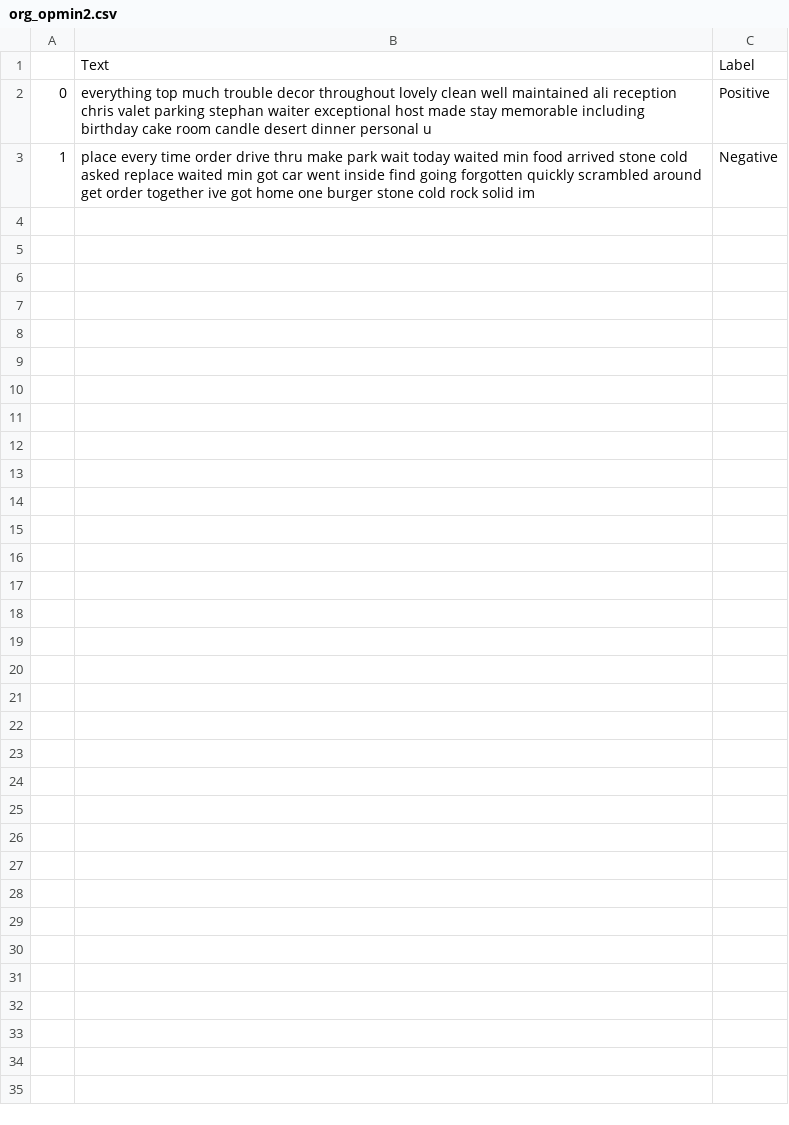
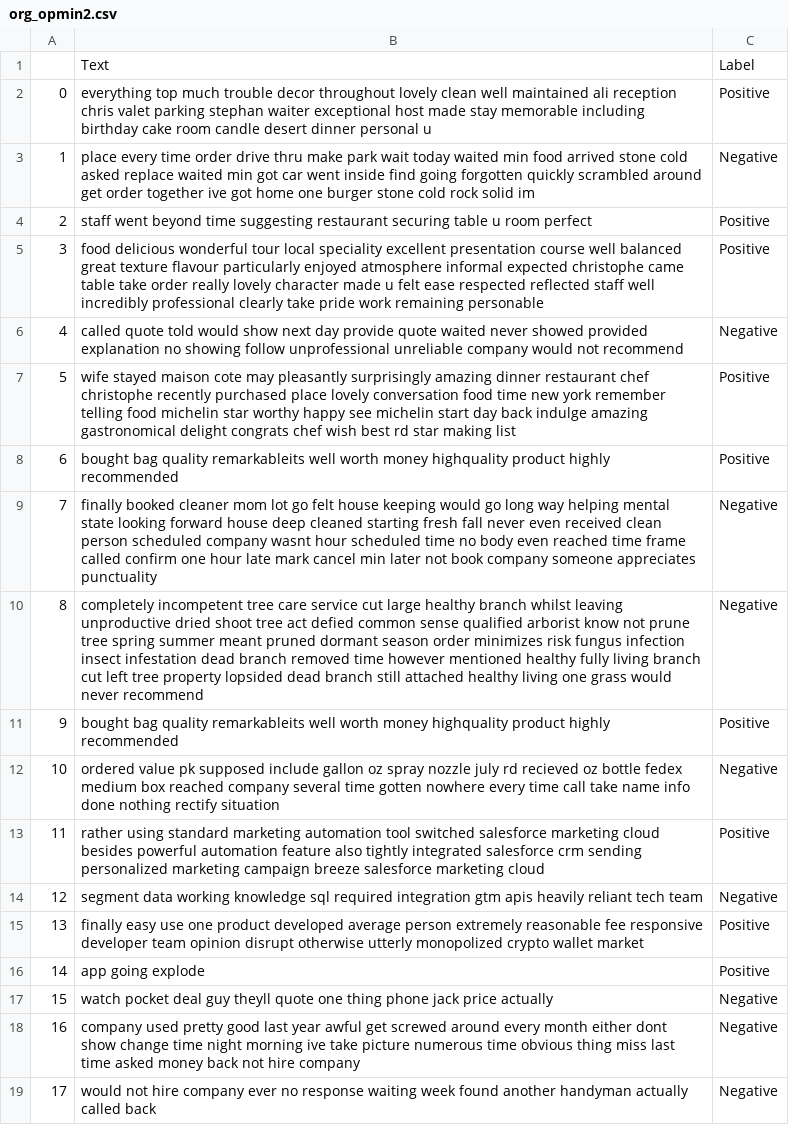
Before and after one commit to BurakErguvn/Sentiment-ML-Project, a CSV file: org_opmin2.csv, drawn as a sheet.

```diff
--- a/org_opmin2.csv
+++ b/org_opmin2.csv
@@ -3 +3,17 @@
 1,place every time order drive thru make park wait today waited min food arrived stone cold asked replace waited min got car went inside find going forgotten quickly scrambled around get order together ive got home one burger stone cold rock solid im,Negative
+2,staff went beyond time suggesting restaurant securing table u room perfect,Positive
+3,food delicious wonderful tour local speciality excellent presentation course well balanced great texture flavour particularly enjoyed atmosphere informal expected christophe came table take order really lovely character made u felt ease respected reflected staff well incredibly professional clearly take pride work remaining personable,Positive
+4,called quote told would show next day provide quote waited never showed provided explanation no showing follow unprofessional unreliable company would not recommend,Negative
+5,wife stayed maison cote may pleasantly surprisingly amazing dinner restaurant chef christophe recently purchased place lovely conversation food time new york remember telling food michelin star worthy happy see michelin start day back indulge amazing gastronomical delight congrats chef wish best rd star making list,Positive
+6,bought bag quality remarkableits well worth money highquality product highly recommended,Positive
+7,finally booked cleaner mom lot go felt house keeping would go long way helping mental state looking forward house deep cleaned starting fresh fall never even received clean person scheduled company wasnt hour scheduled time no body even reached time frame called confirm one hour late mark cancel min later not book company someone appreciates punctuality,Negative
+8,completely incompetent tree care service cut large healthy branch whilst leaving unproductive dried shoot tree act defied common sense qualified arborist know not prune tree spring summer meant pruned dormant season order minimizes risk fungus infection insect infestation dead branch removed time however mentioned healthy fully living branch cut left tree property lopsided dead branch still attached healthy living one grass would never recommend,Negative
+9,bought bag quality remarkableits well worth money highquality product highly recommended,Positive
+10,ordered value pk supposed include gallon oz spray nozzle july rd recieved oz bottle fedex medium box reached company several time gotten nowhere every time call take name info done nothing rectify situation,Negative
+11,rather using standard marketing automation tool switched salesforce marketing cloud besides powerful automation feature also tightly integrated salesforce crm sending personalized marketing campaign breeze salesforce marketing cloud,Positive
+12,segment data working knowledge sql required integration gtm apis heavily reliant tech team,Negative
+13,finally easy use one product developed average person extremely reasonable fee responsive developer team opinion disrupt otherwise utterly monopolized crypto wallet market,Positive
+14,app going explode,Positive
+15,watch pocket deal guy theyll quote one thing phone jack price actually,Negative
+16,company used pretty good last year awful get screwed around every month either dont show change time night morning ive take picture numerous time obvious thing miss last time asked money back not hire company,Negative
+17,would not hire company ever no response waiting week found another handyman actually called back,Negative
```
Also changed, not shown: opmin2.csv, 2 other files.
